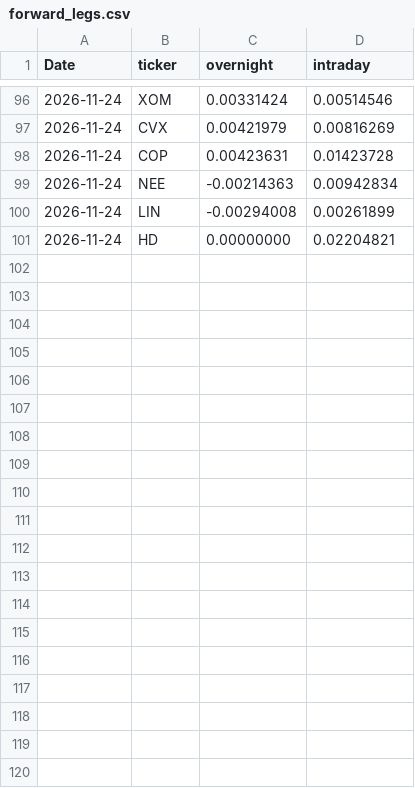
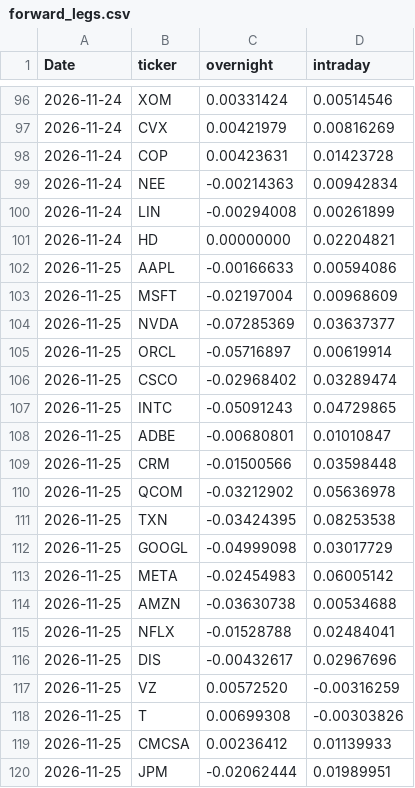
Before and after one commit to hallohallo2010-cmd/Intraday-vs-Overnight-Trading, a CSV file: forward/forward_legs.csv, drawn as a sheet; only a part is shown, gaps mark what is left out; the diff covers the shown part only; the diff names each change by its address in the sheet, - before the commit and + after, or states it on an @@ line.

```diff
--- a/forward/forward_legs.csv
+++ b/forward/forward_legs.csv
+row 102: 2026-11-25 | AAPL | -0.00166633 | 0.00594086
+row 103: 2026-11-25 | MSFT | -0.02197004 | 0.00968609
+row 104: 2026-11-25 | NVDA | -0.07285369 | 0.03637377
+row 105: 2026-11-25 | ORCL | -0.05716897 | 0.00619914
+row 106: 2026-11-25 | CSCO | -0.02968402 | 0.03289474
+row 107: 2026-11-25 | INTC | -0.05091243 | 0.04729865
+row 108: 2026-11-25 | ADBE | -0.00680801 | 0.01010847
+row 109: 2026-11-25 | CRM | -0.01500566 | 0.03598448
+row 110: 2026-11-25 | QCOM | -0.03212902 | 0.05636978
+row 111: 2026-11-25 | TXN | -0.03424395 | 0.08253538
+row 112: 2026-11-25 | GOOGL | -0.04999098 | 0.03017729
+row 113: 2026-11-25 | META | -0.02454983 | 0.06005142
+row 114: 2026-11-25 | AMZN | -0.03630738 | 0.00534688
+row 115: 2026-11-25 | NFLX | -0.01528788 | 0.02484041
+row 116: 2026-11-25 | DIS | -0.00432617 | 0.02967696
+row 117: 2026-11-25 | VZ | 0.00572520 | -0.00316259
+row 118: 2026-11-25 | T | 0.00699308 | -0.00303826
+row 119: 2026-11-25 | CMCSA | 0.00236412 | 0.01139933
+row 120: 2026-11-25 | JPM | -0.02062444 | 0.01989951
```
Also changed, not shown: 31 added rows elsewhere in this file, forward/forward_log.csv, 1 other file.
